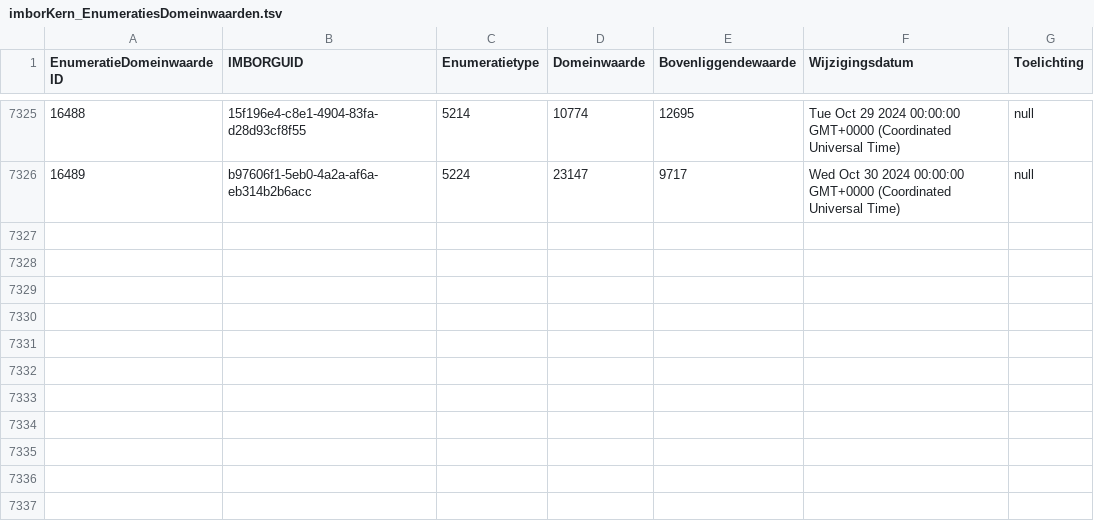
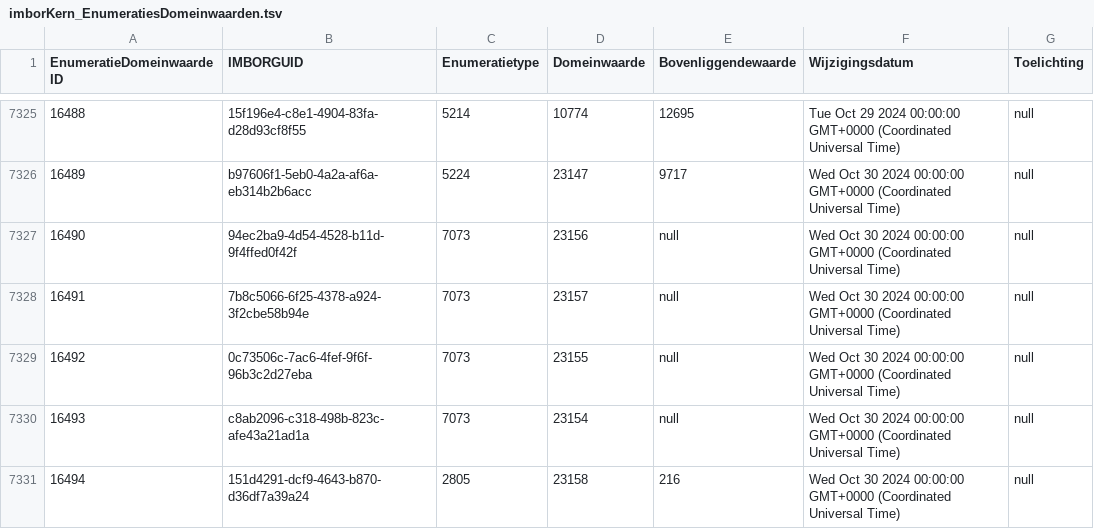
Before and after one commit to Stichting-CROW/imbor-development, a TSV file: data/tsv/imborKern_EnumeratiesDomeinwaarden.tsv, drawn as a sheet; only a part is shown, gaps mark what is left out.

```diff
--- a/data/tsv/imborKern_EnumeratiesDomeinwaarden.tsv
+++ b/data/tsv/imborKern_EnumeratiesDomeinwaarden.tsv
@@ -7326 +7326,6 @@ EnumeratieDomeinwaardeID	IMBORGUID	Enumeratietype	Domeinwaarde	Bovenliggendewaar
 16489	b97606f1-5eb0-4a2a-af6a-eb314b2b6acc	5224	23147	9717	Wed Oct 30 2024 00:00:00 GMT+0000 (Coordinated Universal Time)	null
+16490	94ec2ba9-4d54-4528-b11d-9f4ffed0f42f	7073	23156	null	Wed Oct 30 2024 00:00:00 GMT+0000 (Coordinated Universal Time)	null
+16491	7b8c5066-6f25-4378-a924-3f2cbe58b94e	7073	23157	null	Wed Oct 30 2024 00:00:00 GMT+0000 (Coordinated Universal Time)	null
+16492	0c73506c-7ac6-4fef-9f6f-96b3c2d27eba	7073	23155	null	Wed Oct 30 2024 00:00:00 GMT+0000 (Coordinated Universal Time)	null
+16493	c8ab2096-c318-498b-823c-afe43a21ad1a	7073	23154	null	Wed Oct 30 2024 00:00:00 GMT+0000 (Coordinated Universal Time)	null
+16494	151d4291-dcf9-4643-b870-d36df7a39a24	2805	23158	216	Wed Oct 30 2024 00:00:00 GMT+0000 (Coordinated Universal Time)	null
```
Also changed, not shown: data/tsv/Tabel1.tsv, data/tsv/imborKern_Attributen.tsv, 5 other files.
